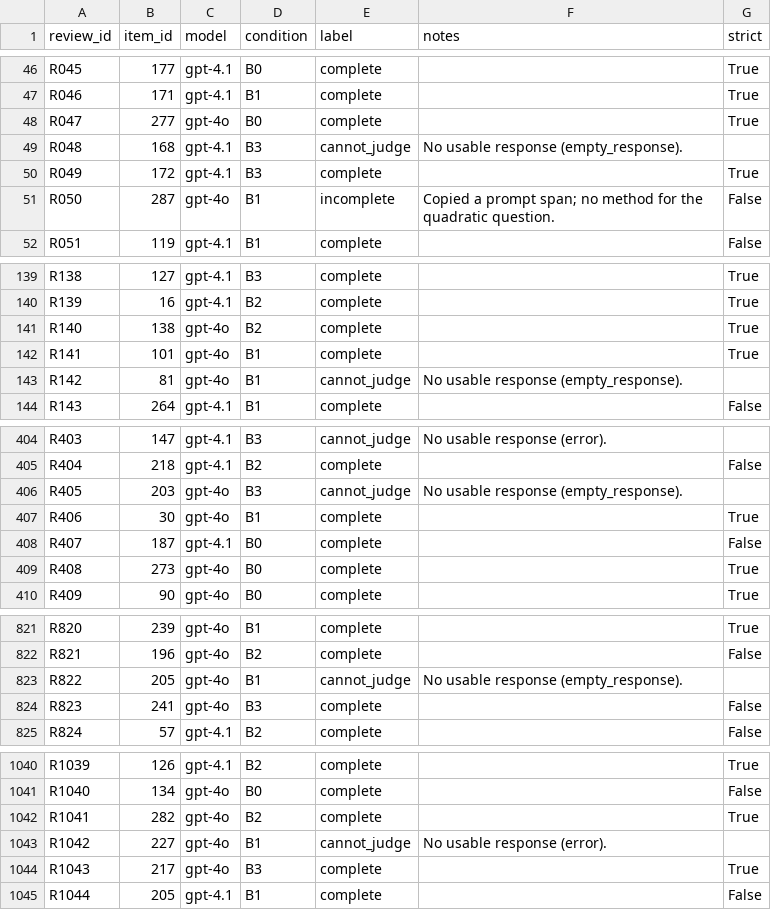
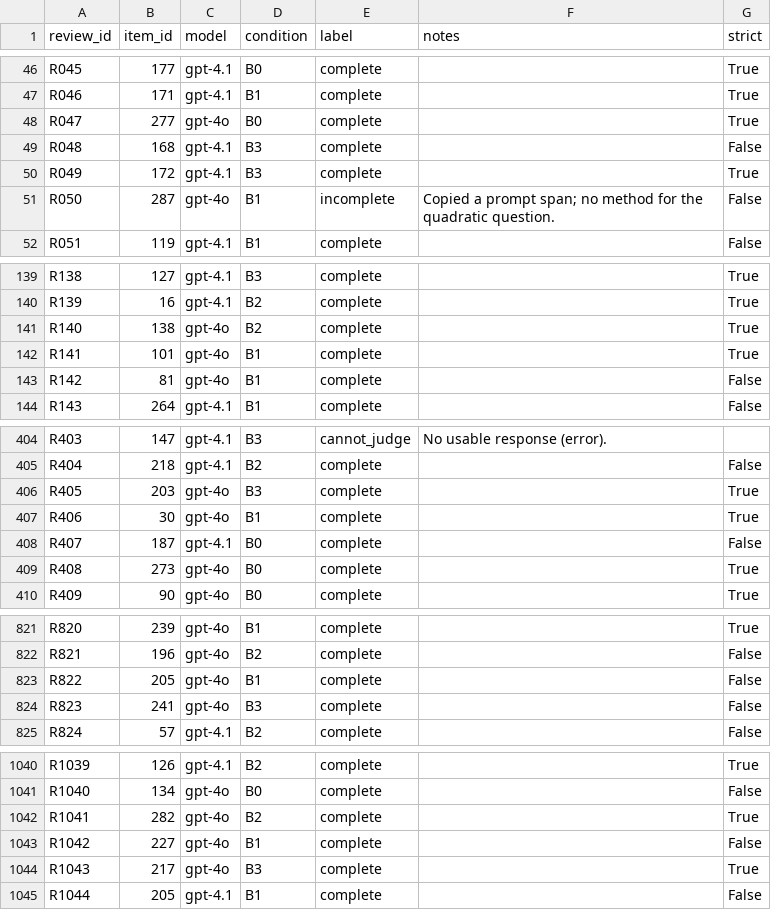
Before and after one commit to krabbypatty1031-blip/IFBench-feedback-eval, a CSV file: outputs/report_materials/content_review_remaining_220.csv, drawn as a sheet; only a part is shown, gaps mark what is left out; the diff covers the shown part only.

Commit message:
Enhance README.md and analysis scripts to improve content review processes and reporting accuracy. Updated performance metrics for models gpt-4.1 and gpt-4o, reflecting adjustments in completion rates and error handling. Added new functions for content flagging and summarization, ensuring robust analysis of content labels. Removed obsolete slide files and refined documentation for clarity and consistency across project materials.

```diff
--- a/outputs/report_materials/content_review_remaining_220.csv
+++ b/outputs/report_materials/content_review_remaining_220.csv
@@ -48,3 +48,3 @@ R046,171,gpt-4.1,B1,complete,,True
 R047,277,gpt-4o,B0,complete,,True
-R048,168,gpt-4.1,B3,cannot_judge,No usable response (empty_response).,
+R048,168,gpt-4.1,B3,complete,,False
 R049,172,gpt-4.1,B3,complete,,True
@@ -142,3 +142,3 @@ R140,138,gpt-4o,B2,complete,,True
 R141,101,gpt-4o,B1,complete,,True
-R142,81,gpt-4o,B1,cannot_judge,No usable response (empty_response).,
+R142,81,gpt-4o,B1,complete,,False
 R143,264,gpt-4.1,B1,complete,,False
@@ -405,3 +405,3 @@ R403,147,gpt-4.1,B3,cannot_judge,No usable response (error).,
 R404,218,gpt-4.1,B2,complete,,False
-R405,203,gpt-4o,B3,cannot_judge,No usable response (empty_response).,
+R405,203,gpt-4o,B3,complete,,True
 R406,30,gpt-4o,B1,complete,,True
@@ -822,3 +822,3 @@ R820,239,gpt-4o,B1,complete,,True
 R821,196,gpt-4o,B2,complete,,False
-R822,205,gpt-4o,B1,cannot_judge,No usable response (empty_response).,
+R822,205,gpt-4o,B1,complete,,False
 R823,241,gpt-4o,B3,complete,,False
@@ -1042,3 +1042,3 @@ R1040,134,gpt-4o,B0,complete,,False
 R1041,282,gpt-4o,B2,complete,,True
-R1042,227,gpt-4o,B1,cannot_judge,No usable response (error).,
+R1042,227,gpt-4o,B1,complete,,False
 R1043,217,gpt-4o,B3,complete,,True
```
Also changed, not shown: 24 edited cells elsewhere in this file, outputs/offline_analysis/categories.csv, outputs/offline_analysis/review.csv, 57 other files.
